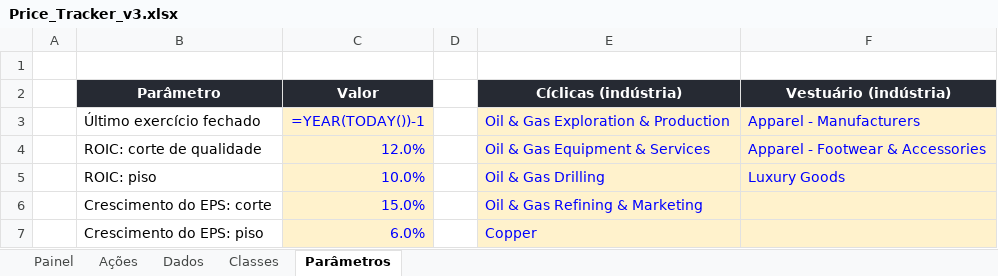
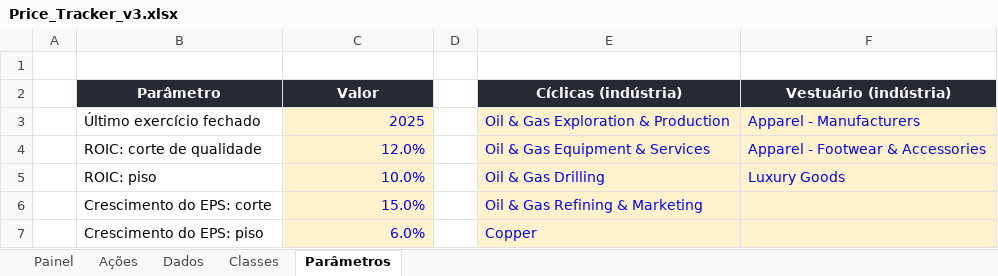
Before and after one commit to jgnsalles/Geral, an Excel workbook: price_tracker/planilha/Price_Tracker_v3.xlsx, sheet Parâmetros, drawn as a sheet; only a part is shown; values as stored, in another font and other column widths than the file's, no borders; formulas without a stored value are shown as written; the diff names each change by its address in the sheet, - before the commit and + after, or states it on an @@ line.

```diff
--- a/price_tracker/planilha/Price_Tracker_v3.xlsx (sheet Parâmetros)
+++ b/price_tracker/planilha/Price_Tracker_v3.xlsx (sheet Parâmetros)
-C3 (Valor): =YEAR(TODAY())-1
+C3 (Valor): 2025
```
Also changed, not shown: 1 other file.
